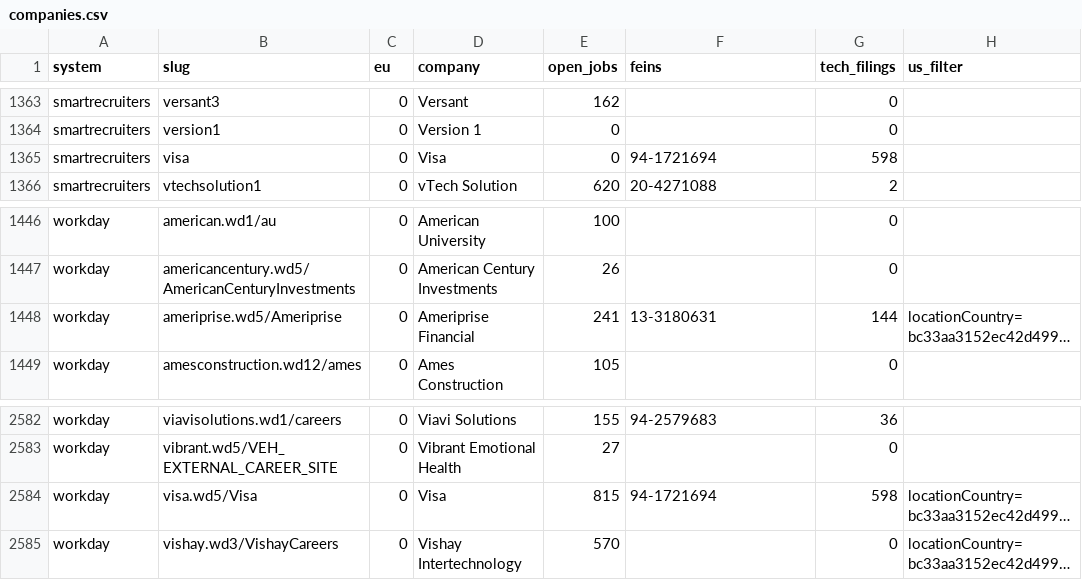
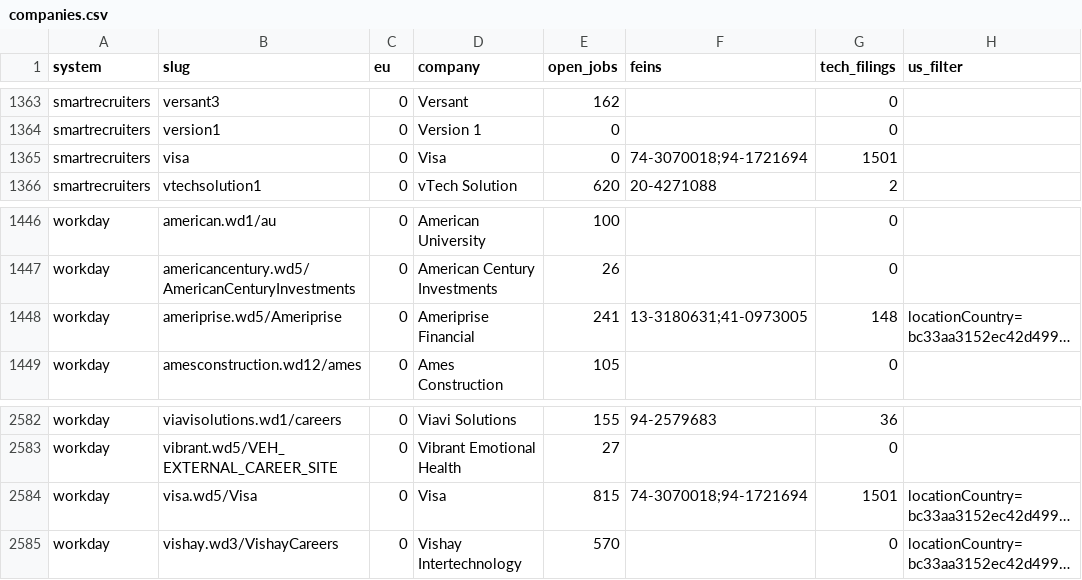
Before and after one commit to jawaadjariwala/FiledFor, a CSV file: data/companies.csv, drawn as a sheet; only a part is shown, gaps mark what is left out; long unchanged cells end in …; the diff names each change by its address in the sheet, - before the commit and + after, or states it on an @@ line.

```diff
--- a/data/companies.csv
+++ b/data/companies.csv
-F1365 (feins): 94-1721694
+F1365 (feins): 74-3070018;94-1721694
-G1365 (tech_filings): 598
+G1365 (tech_filings): 1501
-F1448 (feins): 13-3180631
+F1448 (feins): 13-3180631;41-0973005
-G1448 (tech_filings): 144
+G1448 (tech_filings): 148
-F2584 (feins): 94-1721694
+F2584 (feins): 74-3070018;94-1721694
-G2584 (tech_filings): 598
+G2584 (tech_filings): 1501
```
Also changed, not shown: data/aliases.csv, data/company_matches.csv, 1 other file.
